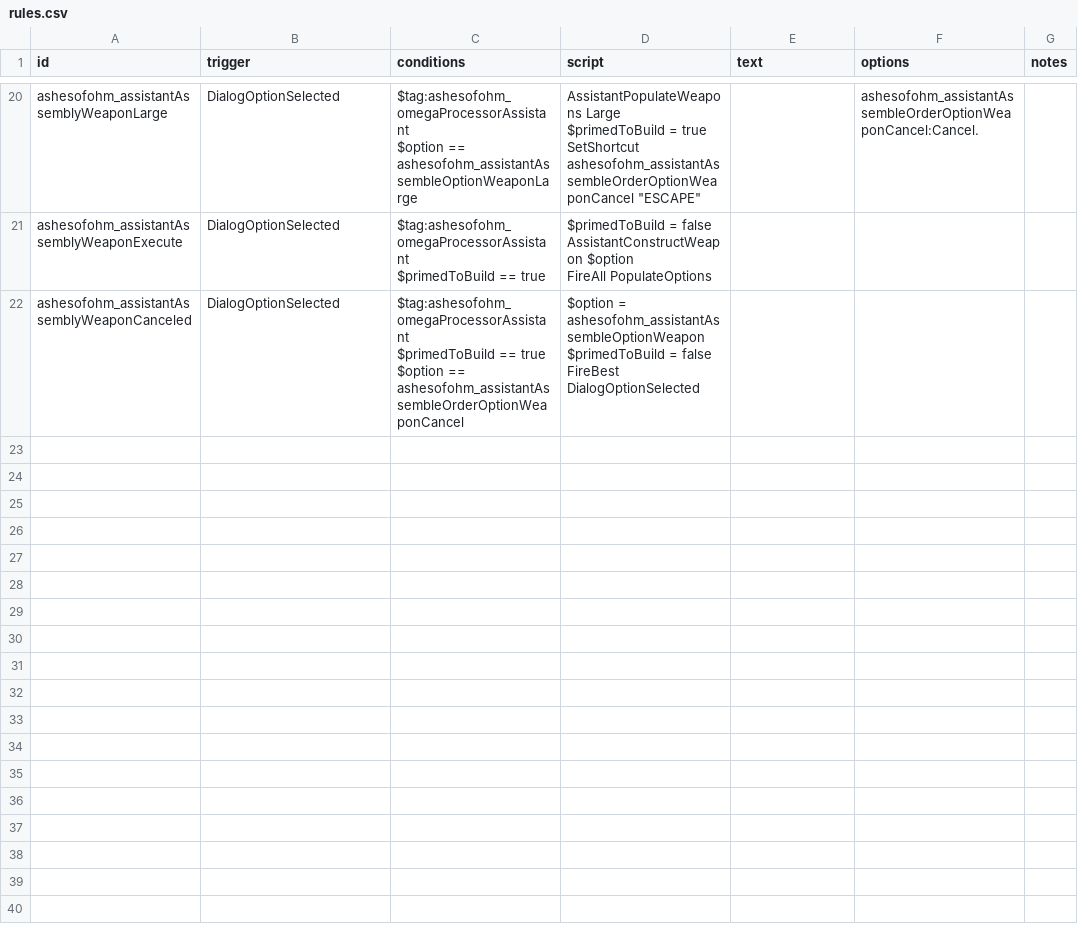
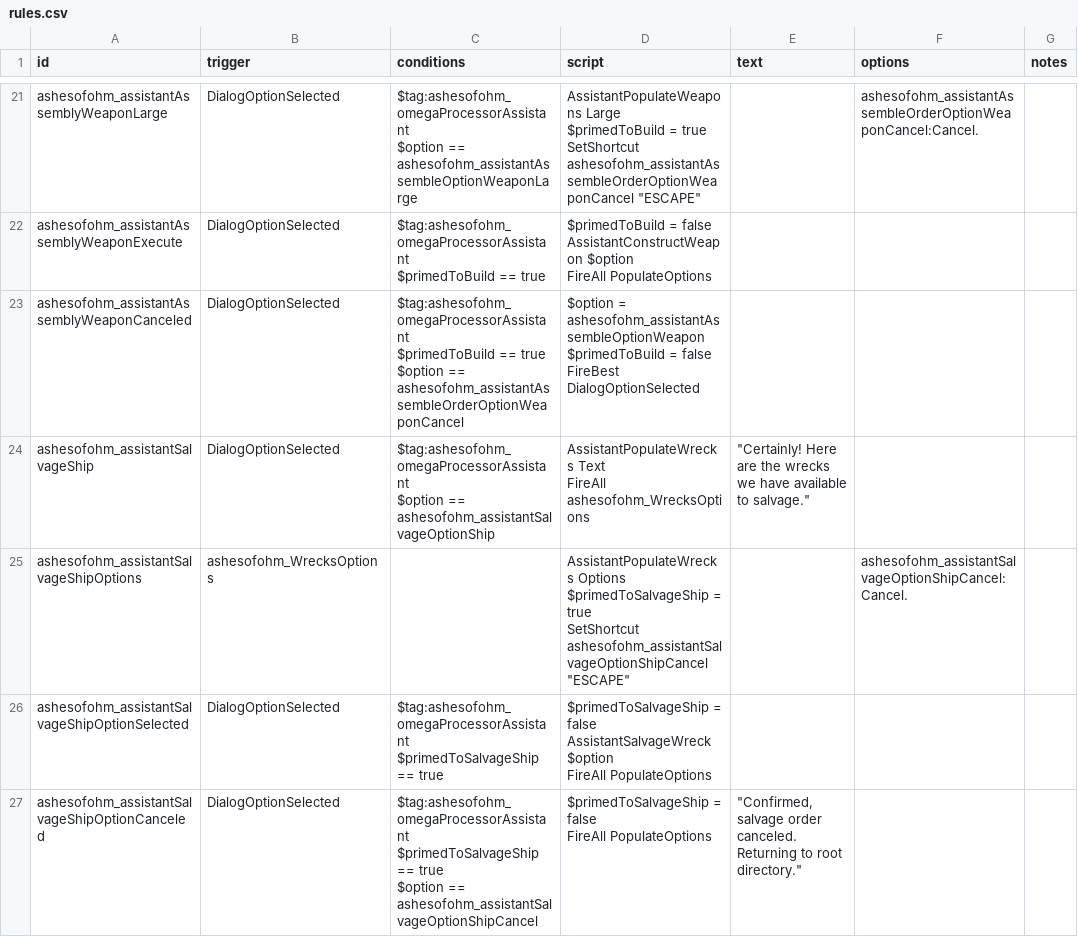
Before and after one commit to MildlyFootwear/starsector-AshesOfOhm, a CSV file: data/campaign/rules.csv, drawn as a sheet; only a part is shown, gaps mark what is left out; ↵ is a line break in a cell; the diff covers the shown part only; the diff names each change by its address in the sheet, - before the commit and + after, or states it on an @@ line.

```diff
--- a/data/campaign/rules.csv
+++ b/data/campaign/rules.csv
+row 24: ashesofohm_assistantSalvageShip | DialogOptionSelected | $tag:ashesofohm_omegaProcessorAssistant ↵ $option == ashesofohm_assistantSalvageOptionShip | AssistantPopulateWrecks Text ↵ FireAll ashesofohm_WrecksOptions | "Certainly! Here are the wrecks we have available to salvage."
+row 25: ashesofohm_assistantSalvageShipOptions | ashesofohm_WrecksOptions |  | AssistantPopulateWrecks Options ↵ $primedToSalvageShip = true ↵ SetShortcut ashesofohm_assistantSalvageOptionShipCancel "ESCAPE" |  | ashesofohm_assistantSalvageOptionShipCancel:Cancel.
+row 26: ashesofohm_assistantSalvageShipOptionSelected | DialogOptionSelected | $tag:ashesofohm_omegaProcessorAssistant ↵ $primedToSalvageShip == true | $primedToSalvageShip = false ↵ AssistantSalvageWreck $option ↵ FireAll PopulateOptions
+row 27: ashesofohm_assistantSalvageShipOptionCanceled | DialogOptionSelected | $tag:ashesofohm_omegaProcessorAssistant ↵ $primedToSalvageShip == true ↵ $option == ashesofohm_assistantSalvageOptionShipCancel | $primedToSalvageShip = false ↵ FireAll PopulateOptions | "Confirmed, salvage order canceled. Returning to root directory."
```
Also changed, not shown: 5 added rows and 5 edited cells elsewhere in this file, data/campaign/aotd_production_projects.csv, 10 other files.
